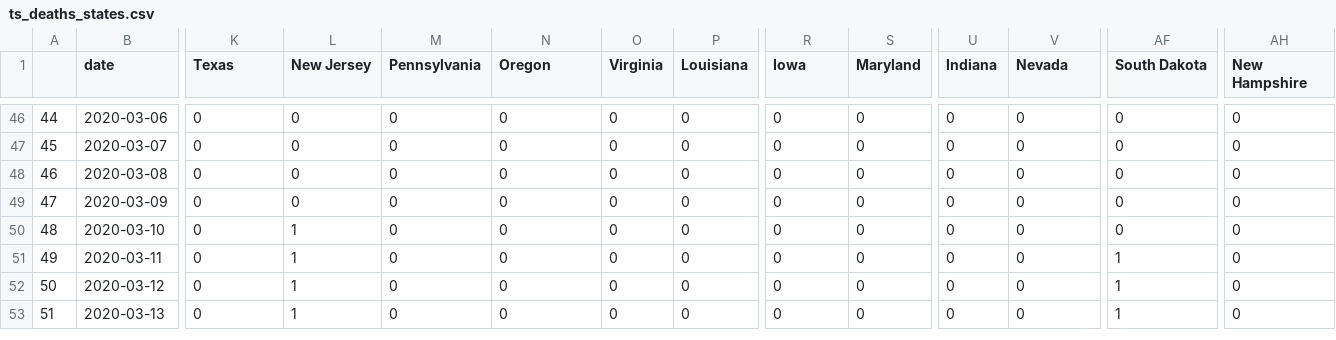
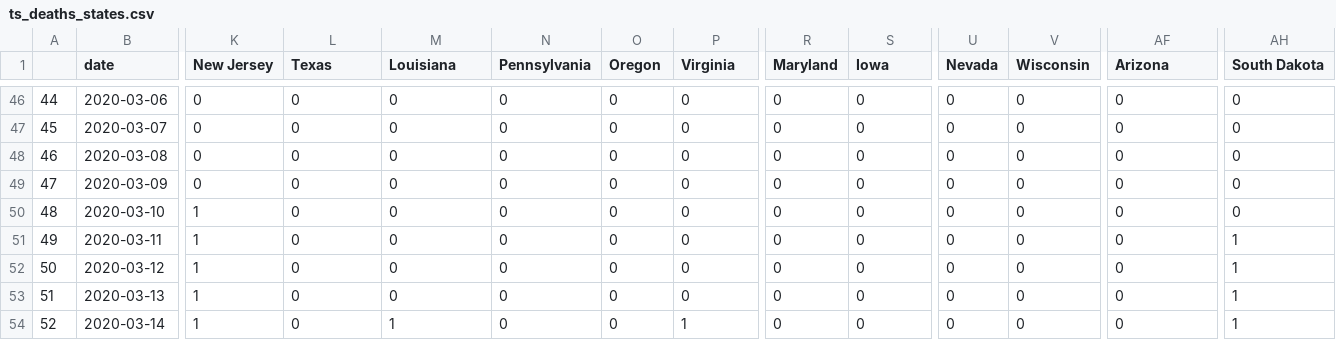
Before and after one commit to sarahyurick/datasets, a CSV file: ts_deaths_states.csv, drawn as a sheet; only a part is shown, gaps mark what is left out; rows hold the shown columns only; the diff covers the shown part only; the diff names each change by its address in the sheet, - before the commit and + after, or states it on an @@ line.

```diff
--- a/ts_deaths_states.csv
+++ b/ts_deaths_states.csv
-K1: Texas
+K1: New Jersey
-L1: New Jersey
+L1: Texas
-M1: Pennsylvania
+M1: Louisiana
-N1: Oregon
+N1: Pennsylvania
-O1: Virginia
+O1: Oregon
-P1: Louisiana
+P1: Virginia
-R1: Iowa
+R1: Maryland
-S1: Maryland
+S1: Iowa
-U1: Indiana
+U1: Nevada
-V1: Nevada
+V1: Wisconsin
-AF1: South Dakota
+AF1: Arizona
-AH1: New Hampshire
+AH1: South Dakota
-K50:K53 (New Jersey): 0
+K50:K53 (New Jersey): 1
-L50:L53 (Texas): 1
+L50:L53 (Texas): 0
-AF51:AF53 (Arizona): 1
+AF51:AF53 (Arizona): 0
-AH51:AH53 (South Dakota): 0
+AH51:AH53 (South Dakota): 1
+row 54: 52 | 2020-03-14 | 1 | 0 | 1 | 0 | 0 | 1 | 0 | 0 | 0 | 0 | 0 | 1
```
Also changed, not shown: 18 edited cells elsewhere in this file, ts_recovered_states.csv.
